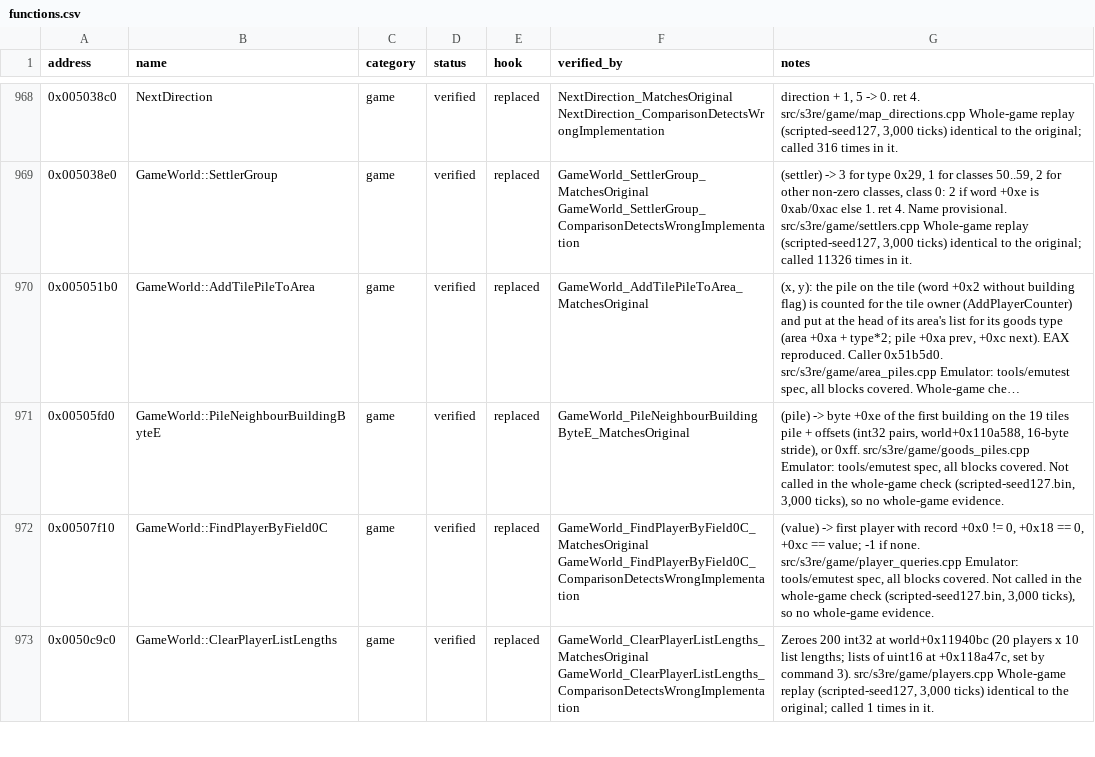
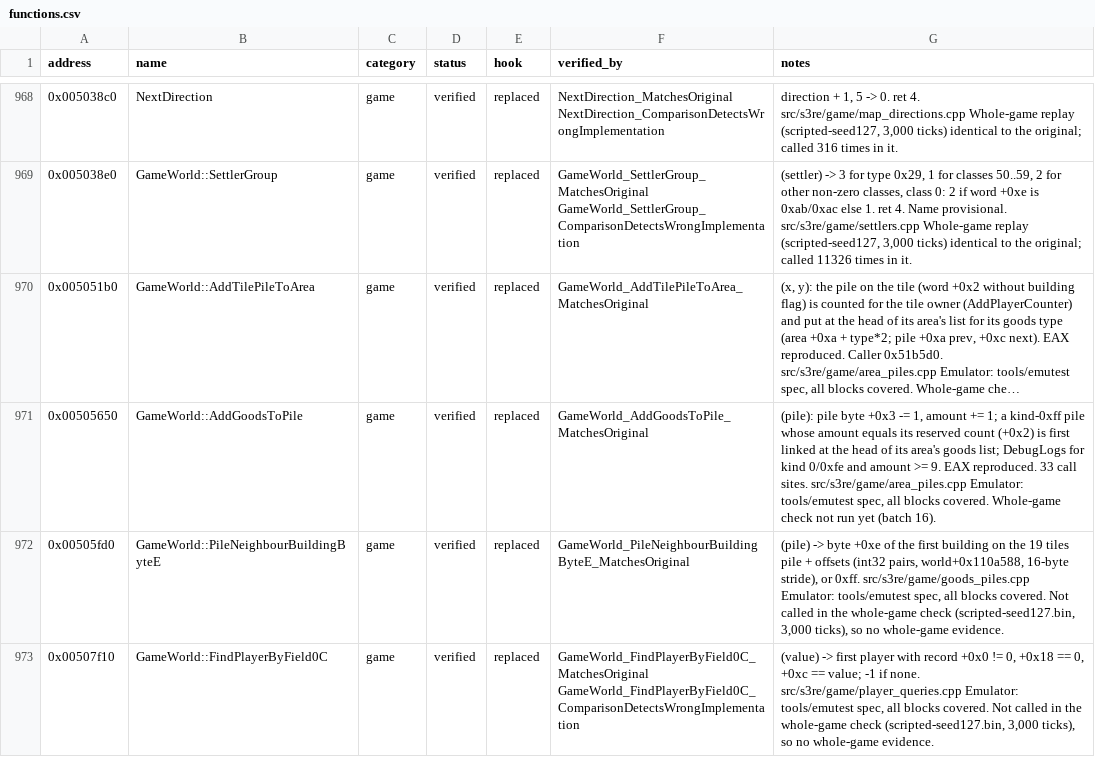
Before and after one commit to OptimusCrime/s3u-reverse, a CSV file: re/functions.csv, drawn as a sheet; only a part is shown, gaps mark what is left out; the shorter side is filled out with more unchanged rows; long unchanged cells end in …; the diff names each change by its address in the sheet, - before the commit and + after, or states it on an @@ line.

```diff
--- a/re/functions.csv
+++ b/re/functions.csv
+row 971: 0x00505650 | GameWorld::AddGoodsToPile | game | verified | replaced | GameWorld_AddGoodsToPile_MatchesOriginal | (pile): pile byte +0x3 -= 1, amount += 1; a kind-0xff pile whose amount equals its reserved count (+0x2) is first linked at the head of its area's goods list; DebugLogs for kind 0/0xfe and amount >= 9. EAX reproduced. 33 call sites. src/s3re/game/area_piles.cpp Emulator: tools/emutest spec, all blocks covered. Whole-game check not run yet (batch 16).
```
Also changed, not shown: 5 other files.
